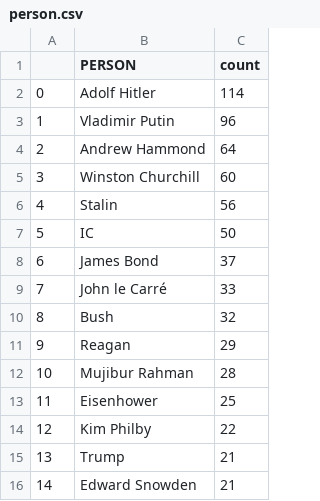
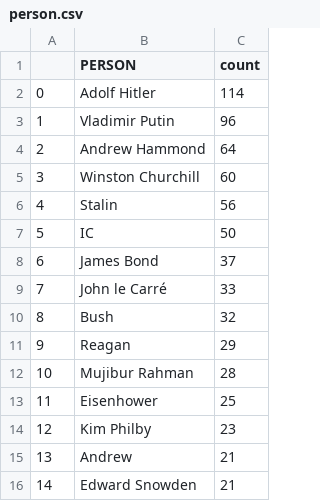
Before and after one commit to yusufaliozkan/clone-zotero-intelligence-bibliography, a CSV file: person.csv, drawn as a sheet.

Commit message:
Update Zotero data

```diff
--- a/person.csv
+++ b/person.csv
@@ -13,4 +13,4 @@
 11,Eisenhower,25
-12,Kim Philby,22
-13,Trump,21
+12,Kim Philby,23
+13,Andrew,21
 14,Edward Snowden,21
```
Also changed, not shown: countries.csv, gpe.csv, 2 other files.
